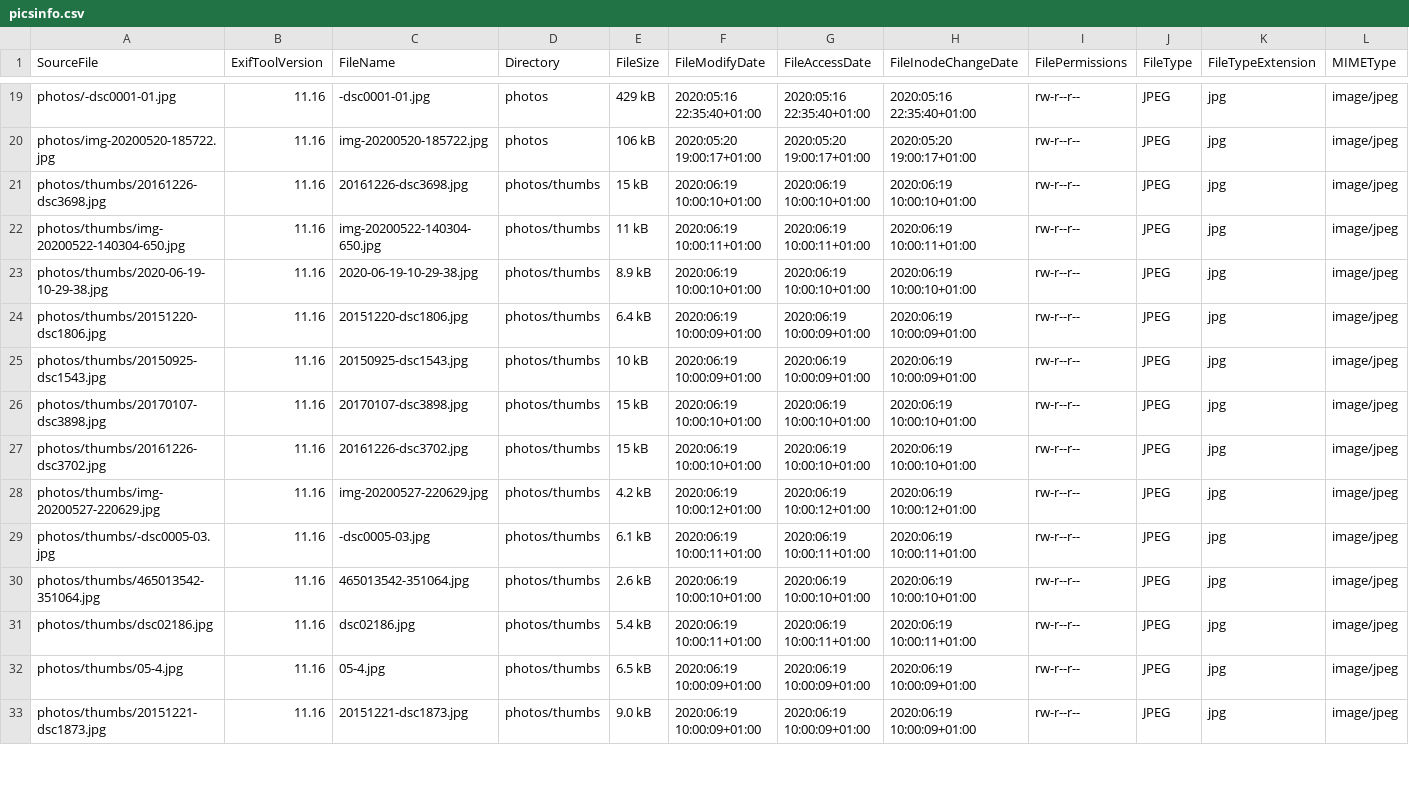
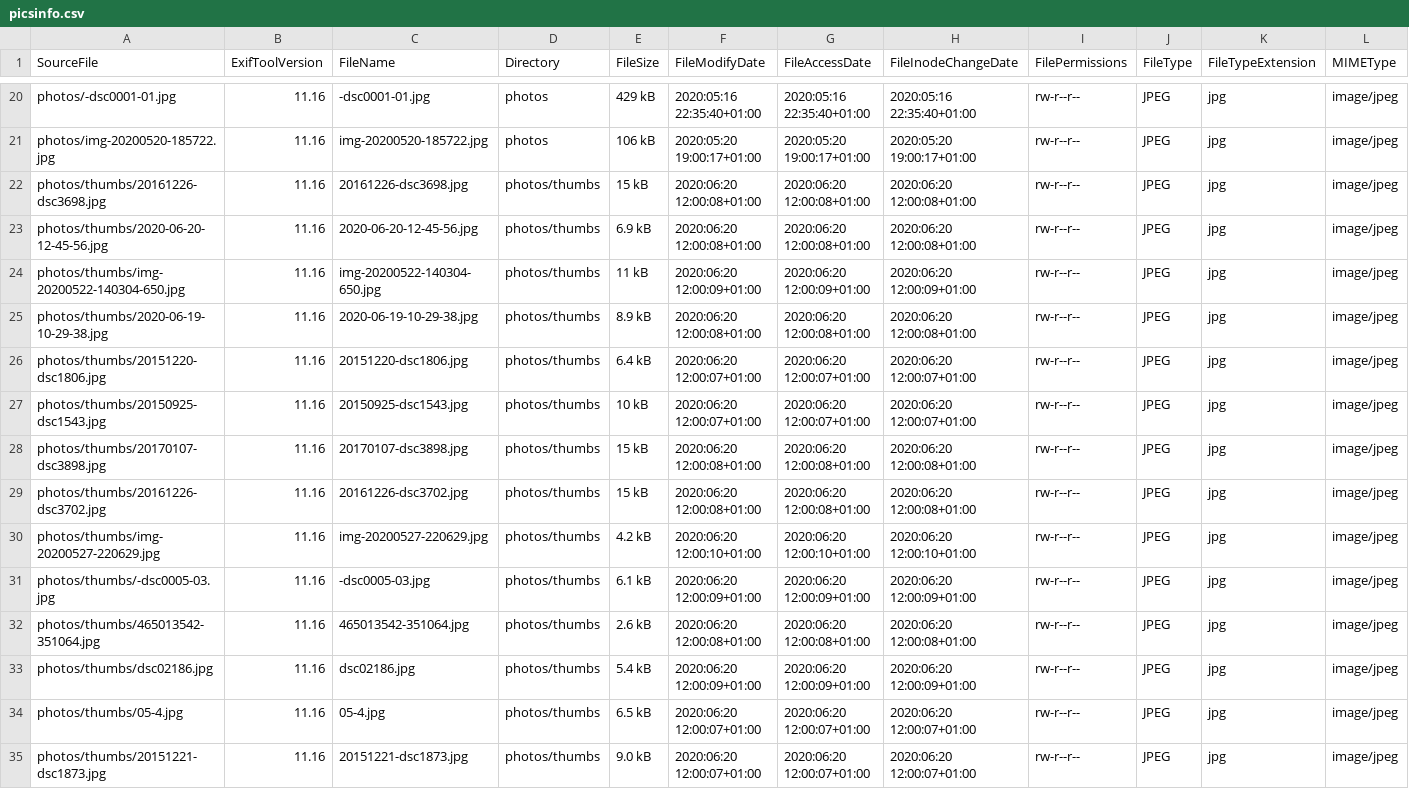
Before and after one commit to Sakrecoer/set.hallstrom, a CSV file: _data/picsinfo.csv, drawn as a sheet; only a part is shown, gaps mark what is left out; addresses are those after the commit; rows hold the shown columns only; the diff covers the shown part only; the diff names each change by its address in the sheet, - before the commit and + after, or states it on an @@ line.

Commit message:
building thumbnails

```diff
--- a/_data/picsinfo.csv
+++ b/_data/picsinfo.csv
-F22 (FileModifyDate): 2020:06:19 10:00:10+01:00
+F22 (FileModifyDate): 2020:06:20 12:00:08+01:00
-G22 (FileAccessDate): 2020:06:19 10:00:10+01:00
+G22 (FileAccessDate): 2020:06:20 12:00:08+01:00
-H22 (FileInodeChangeDate): 2020:06:19 10:00:10+01:00
+H22 (FileInodeChangeDate): 2020:06:20 12:00:08+01:00
+row 23: photos/thumbs/2020-06-20-12-45-56.jpg | 11.16 | 2020-06-20-12-45-56.jpg | photos/thumbs | 6.9 kB | 2020:06:20 12:00:08+01:00 | 2020:06:20 12:00:08+01:00 | 2020:06:20 12:00:08+01:00 | rw-r--r-- | JPEG | jpg | image/jpeg
-F24 (FileModifyDate): 2020:06:19 10:00:11+01:00
+F24 (FileModifyDate): 2020:06:20 12:00:09+01:00
-G24 (FileAccessDate): 2020:06:19 10:00:11+01:00
+G24 (FileAccessDate): 2020:06:20 12:00:09+01:00
-H24 (FileInodeChangeDate): 2020:06:19 10:00:11+01:00
+H24 (FileInodeChangeDate): 2020:06:20 12:00:09+01:00
-F25 (FileModifyDate): 2020:06:19 10:00:10+01:00
+F25 (FileModifyDate): 2020:06:20 12:00:08+01:00
-G25 (FileAccessDate): 2020:06:19 10:00:10+01:00
+G25 (FileAccessDate): 2020:06:20 12:00:08+01:00
-H25 (FileInodeChangeDate): 2020:06:19 10:00:10+01:00
+H25 (FileInodeChangeDate): 2020:06:20 12:00:08+01:00
-F26:F27 (FileModifyDate): 2020:06:19 10:00:09+01:00
+F26:F27 (FileModifyDate): 2020:06:20 12:00:07+01:00
-G26:G27 (FileAccessDate): 2020:06:19 10:00:09+01:00
+G26:G27 (FileAccessDate): 2020:06:20 12:00:07+01:00
-H26:H27 (FileInodeChangeDate): 2020:06:19 10:00:09+01:00
+H26:H27 (FileInodeChangeDate): 2020:06:20 12:00:07+01:00
-F28:F29 (FileModifyDate): 2020:06:19 10:00:10+01:00
+F28:F29 (FileModifyDate): 2020:06:20 12:00:08+01:00
-G28:G29 (FileAccessDate): 2020:06:19 10:00:10+01:00
+G28:G29 (FileAccessDate): 2020:06:20 12:00:08+01:00
-H28:H29 (FileInodeChangeDate): 2020:06:19 10:00:10+01:00
+H28:H29 (FileInodeChangeDate): 2020:06:20 12:00:08+01:00
-F30 (FileModifyDate): 2020:06:19 10:00:12+01:00
+F30 (FileModifyDate): 2020:06:20 12:00:10+01:00
-G30 (FileAccessDate): 2020:06:19 10:00:12+01:00
+G30 (FileAccessDate): 2020:06:20 12:00:10+01:00
-H30 (FileInodeChangeDate): 2020:06:19 10:00:12+01:00
+H30 (FileInodeChangeDate): 2020:06:20 12:00:10+01:00
-F31 (FileModifyDate): 2020:06:19 10:00:11+01:00
+F31 (FileModifyDate): 2020:06:20 12:00:09+01:00
-G31 (FileAccessDate): 2020:06:19 10:00:11+01:00
+G31 (FileAccessDate): 2020:06:20 12:00:09+01:00
-H31 (FileInodeChangeDate): 2020:06:19 10:00:11+01:00
+H31 (FileInodeChangeDate): 2020:06:20 12:00:09+01:00
-F32 (FileModifyDate): 2020:06:19 10:00:10+01:00
+F32 (FileModifyDate): 2020:06:20 12:00:08+01:00
-G32 (FileAccessDate): 2020:06:19 10:00:10+01:00
+G32 (FileAccessDate): 2020:06:20 12:00:08+01:00
-H32 (FileInodeChangeDate): 2020:06:19 10:00:10+01:00
+H32 (FileInodeChangeDate): 2020:06:20 12:00:08+01:00
-F33 (FileModifyDate): 2020:06:19 10:00:11+01:00
+F33 (FileModifyDate): 2020:06:20 12:00:09+01:00
-G33 (FileAccessDate): 2020:06:19 10:00:11+01:00
+G33 (FileAccessDate): 2020:06:20 12:00:09+01:00
-H33 (FileInodeChangeDate): 2020:06:19 10:00:11+01:00
+H33 (FileInodeChangeDate): 2020:06:20 12:00:09+01:00
-F34:F35 (FileModifyDate): 2020:06:19 10:00:09+01:00
+F34:F35 (FileModifyDate): 2020:06:20 12:00:07+01:00
-G34:G35 (FileAccessDate): 2020:06:19 10:00:09+01:00
+G34:G35 (FileAccessDate): 2020:06:20 12:00:07+01:00
-H34:H35 (FileInodeChangeDate): 2020:06:19 10:00:09+01:00
+H34:H35 (FileInodeChangeDate): 2020:06:20 12:00:07+01:00
```
Also changed, not shown: 1 added row and 36 edited cells elsewhere in this file, 1 other file.
